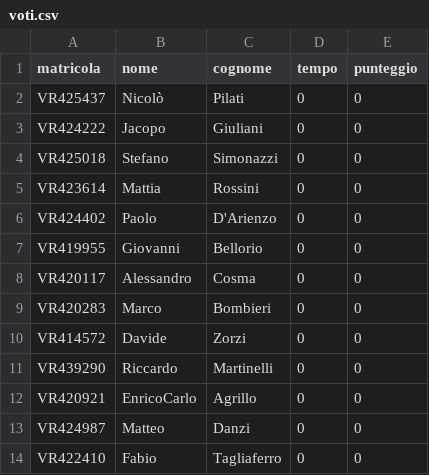
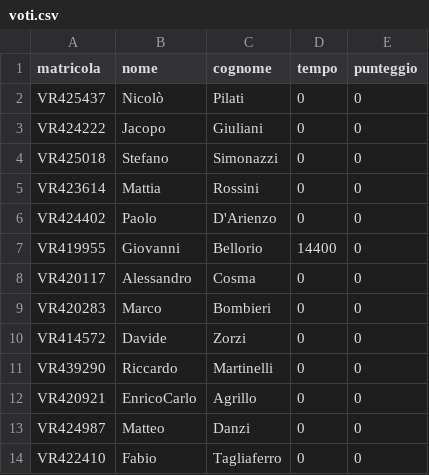
Before and after one commit to GiovanniBellorio/Frequency-Detection-Bluetooth, a CSV file: src/voti.csv, drawn as a sheet; only a part is shown.

```diff
--- a/src/voti.csv
+++ b/src/voti.csv
@@ -6,3 +6,3 @@ VR423614,Mattia,Rossini,0,0
 VR424402,Paolo,D'Arienzo,0,0
-VR419955,Giovanni,Bellorio,0,0
+VR419955,Giovanni,Bellorio,14400,0
 VR420117,Alessandro,Cosma,0,0
```
Also changed, not shown: 6 other files.
